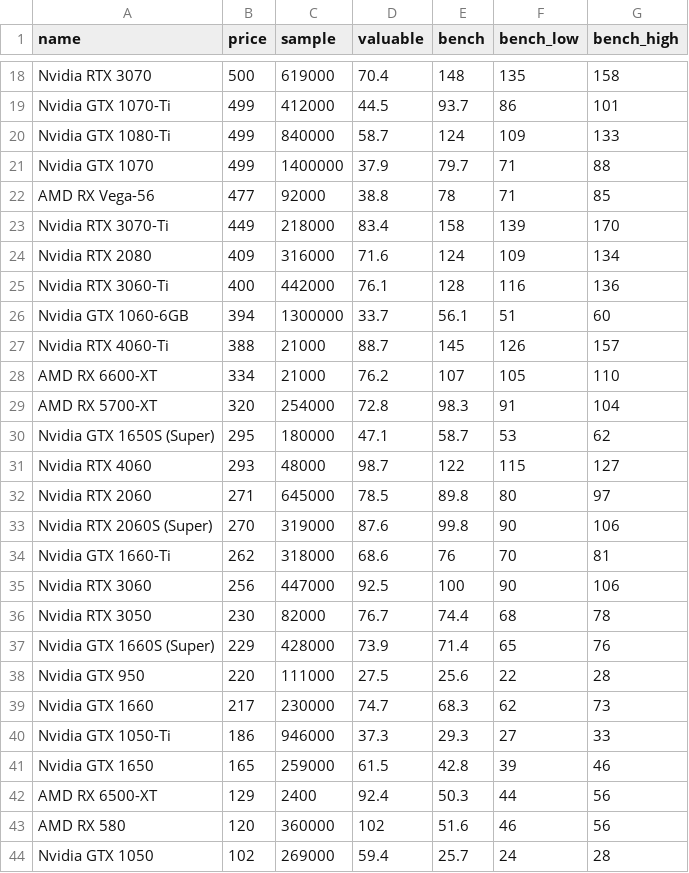
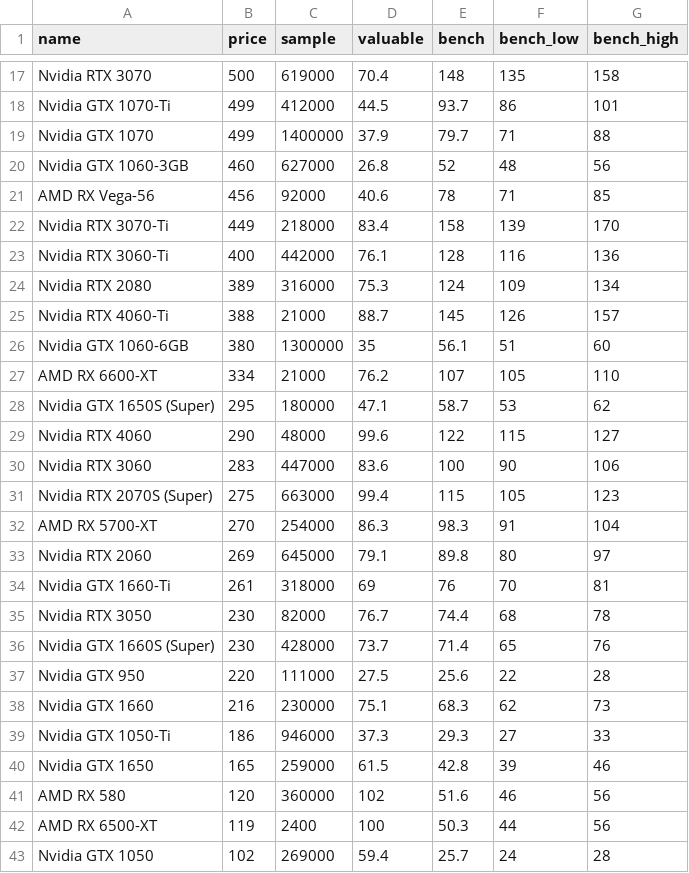
Before and after one commit to ShaokangJiang/CSE-203B-crapping, a CSV file: data/gpu.csv, drawn as a sheet; only a part is shown, gaps mark what is left out; the diff covers the shown part only.

```diff
--- a/data/gpu.csv
+++ b/data/gpu.csv
@@ -19,26 +18,26 @@ Nvidia RTX 3070,500,619000,70.4,148,135,158
 Nvidia GTX 1070-Ti,499,412000,44.5,93.7,86,101
-Nvidia GTX 1080-Ti,499,840000,58.7,124,109,133
 Nvidia GTX 1070,499,1400000,37.9,79.7,71,88
-AMD RX Vega-56,477,92000,38.8,78,71,85
+Nvidia GTX 1060-3GB,460,627000,26.8,52,48,56
+AMD RX Vega-56,456,92000,40.6,78,71,85
 Nvidia RTX 3070-Ti,449,218000,83.4,158,139,170
-Nvidia RTX 2080,409,316000,71.6,124,109,134
 Nvidia RTX 3060-Ti,400,442000,76.1,128,116,136
-Nvidia GTX 1060-6GB,394,1300000,33.7,56.1,51,60
+Nvidia RTX 2080,389,316000,75.3,124,109,134
 Nvidia RTX 4060-Ti,388,21000,88.7,145,126,157
+Nvidia GTX 1060-6GB,380,1300000,35,56.1,51,60
 AMD RX 6600-XT,334,21000,76.2,107,105,110
-AMD RX 5700-XT,320,254000,72.8,98.3,91,104
 Nvidia GTX 1650S (Super),295,180000,47.1,58.7,53,62
-Nvidia RTX 4060,293,48000,98.7,122,115,127
-Nvidia RTX 2060,271,645000,78.5,89.8,80,97
-Nvidia RTX 2060S (Super),270,319000,87.6,99.8,90,106
-Nvidia GTX 1660-Ti,262,318000,68.6,76,70,81
-Nvidia RTX 3060,256,447000,92.5,100,90,106
+Nvidia RTX 4060,290,48000,99.6,122,115,127
+Nvidia RTX 3060,283,447000,83.6,100,90,106
+Nvidia RTX 2070S (Super),275,663000,99.4,115,105,123
+AMD RX 5700-XT,270,254000,86.3,98.3,91,104
+Nvidia RTX 2060,269,645000,79.1,89.8,80,97
+Nvidia GTX 1660-Ti,261,318000,69,76,70,81
 Nvidia RTX 3050,230,82000,76.7,74.4,68,78
-Nvidia GTX 1660S (Super),229,428000,73.9,71.4,65,76
+Nvidia GTX 1660S (Super),230,428000,73.7,71.4,65,76
 Nvidia GTX 950,220,111000,27.5,25.6,22,28
-Nvidia GTX 1660,217,230000,74.7,68.3,62,73
+Nvidia GTX 1660,216,230000,75.1,68.3,62,73
 Nvidia GTX 1050-Ti,186,946000,37.3,29.3,27,33
 Nvidia GTX 1650,165,259000,61.5,42.8,39,46
-AMD RX 6500-XT,129,2400,92.4,50.3,44,56
 AMD RX 580,120,360000,102,51.6,46,56
+AMD RX 6500-XT,119,2400,100,50.3,44,56
 Nvidia GTX 1050,102,269000,59.4,25.7,24,28
```
Also changed, not shown: 4 added rows, 5 removed rows and 8 edited cells elsewhere in this file, data/cpu.csv, data/hdd.csv, 2 other files.
